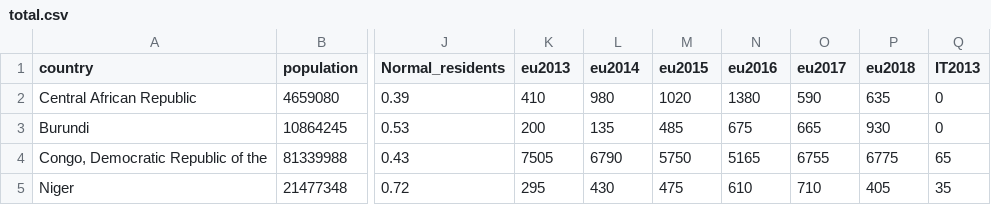
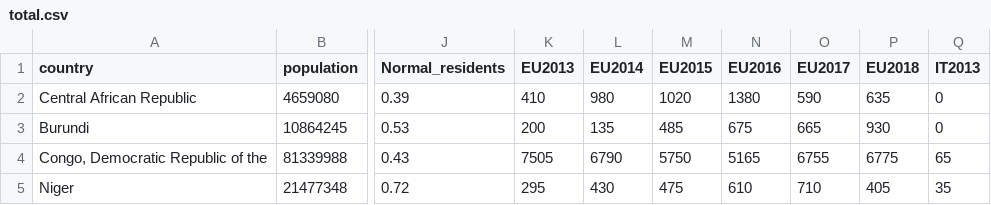
Before and after one commit to HamidDelshadi/AfricaItalyMigration, a CSV file: data/total.csv, drawn as a sheet; only a part is shown, gaps mark what is left out; the diff names each change by its address in the sheet, - before the commit and + after, or states it on an @@ line.

```diff
--- a/data/total.csv
+++ b/data/total.csv
-K1: eu2013
+K1: EU2013
-L1: eu2014
+L1: EU2014
-M1: eu2015
+M1: EU2015
-N1: eu2016
+N1: EU2016
-O1: eu2017
+O1: EU2017
-P1: eu2018
+P1: EU2018
```
Also changed, not shown: 1 other file.
